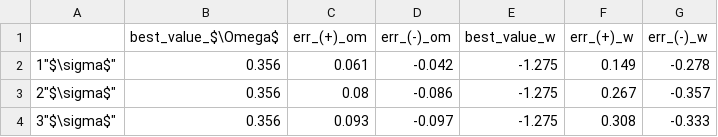
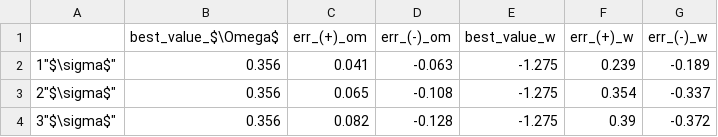
Before and after one commit to nooshinehz/Best_values_and_contours, a CSV file: best_values.csv, drawn as a sheet.

Commit message:
Best_values edited

```diff
--- a/best_values.csv
+++ b/best_values.csv
@@ -1,4 +1,4 @@
 , best_value_$\Omega$ ,err_(+)_om,err_(-)_om, best_value_w ,err_(+)_w,err_(-)_w
-"1""$\sigma$""",0.356,0.061,-0.042,-1.275,0.149,-0.278
-"2""$\sigma$""",0.356,0.08,-0.086,-1.275,0.267,-0.357
-"3""$\sigma$""",0.356,0.093,-0.097,-1.275,0.308,-0.333
+"1""$\sigma$""",0.356,0.041,-0.063,-1.275,0.239,-0.189
+"2""$\sigma$""",0.356,0.065,-0.108,-1.275,0.354,-0.337
+"3""$\sigma$""",0.356,0.082,-0.128,-1.275,0.39,-0.372
```
Also changed, not shown: 3 other files.
